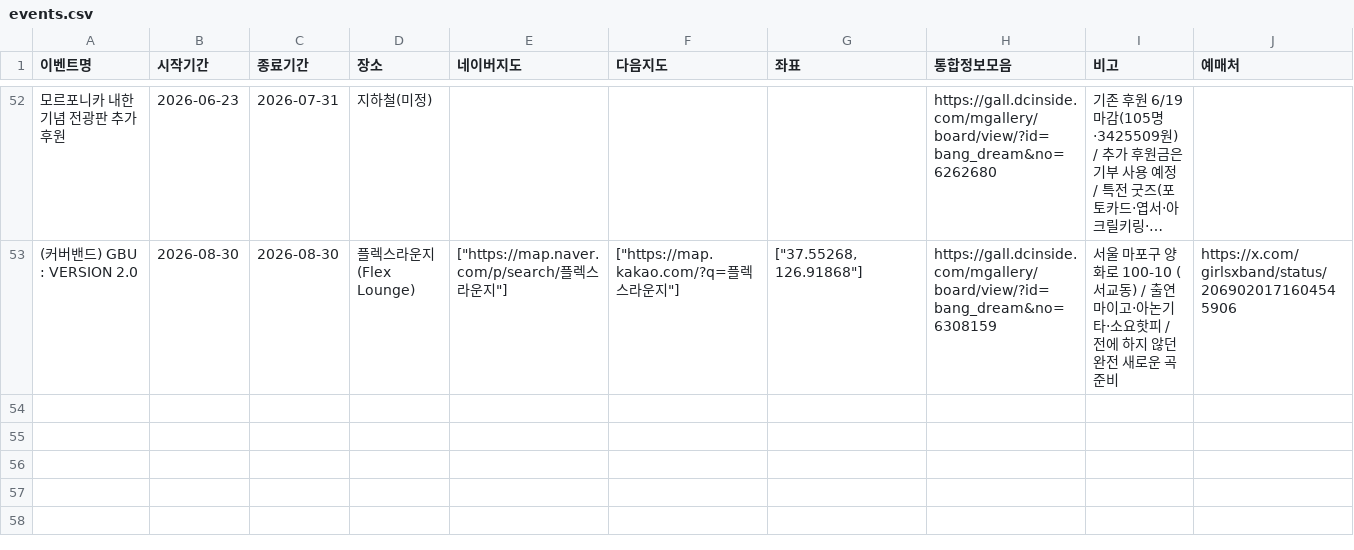
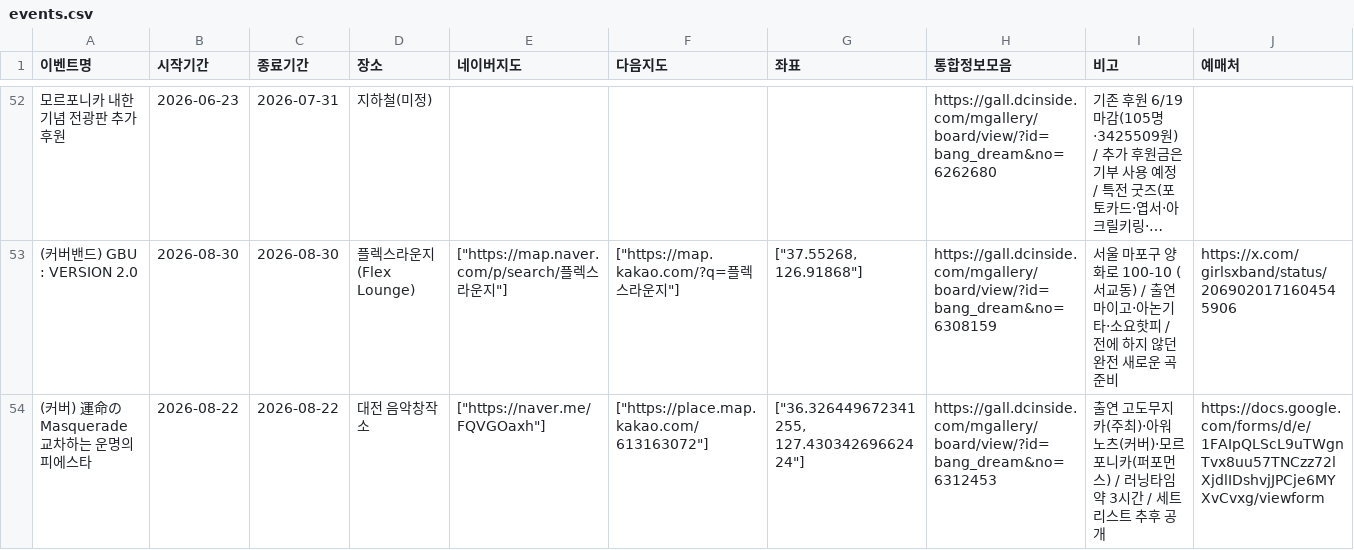
Before and after one commit to bandorigall/bangdream_events.github.io, a CSV file: events.csv, drawn as a sheet; only a part is shown, gaps mark what is left out; long unchanged cells end in …; the diff names each change by its address in the sheet, - before the commit and + after, or states it on an @@ line.

```diff
--- a/events.csv
+++ b/events.csv
+row 54: (커버) 運命のMasquerade 교차하는 운명의 피에스타 | 2026-08-22 | 2026-08-22 | 대전 음악창작소 | ["https://naver.me/FQVGOaxh"] | ["https://place.map.kakao.com/613163072"] | ["36.326449672341255, 127.43034269662424"] | https://gall.dcinside.com/mgallery/board/view/?id=bang_dream&no=6312453 | 출연 고도무지카(주최)·아워 노츠(커버)·모르포니카(퍼포먼스) / 러닝타임 약 3시간 / 세트리스트 추후 공개 | https://docs.google.com/forms/d/e/1FAIpQLScL9uTWgnTvx8uu57TNCzz72lXjdlIDshvjJPCje6MYXvCvxg/viewform
```
Also changed, not shown: 1 other file.
